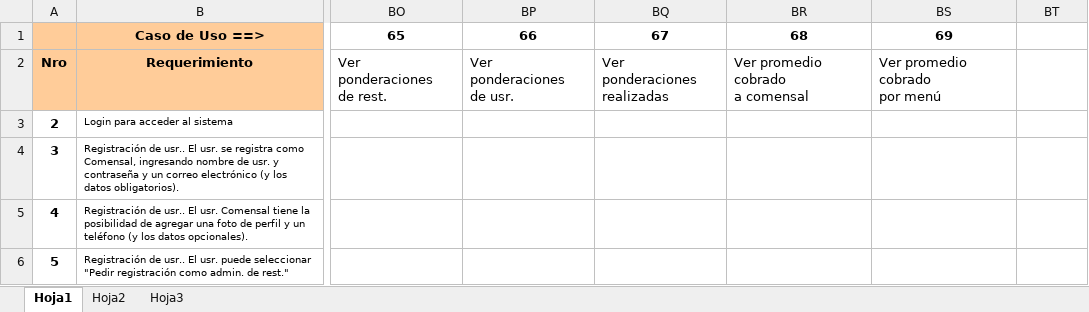
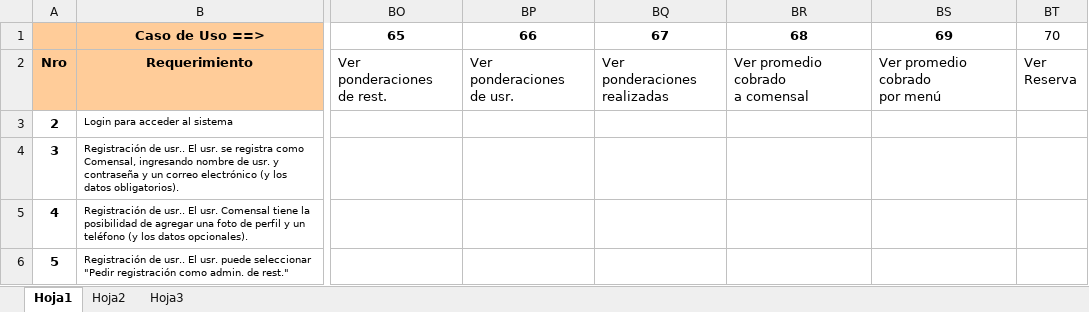
Before and after one commit to lucasdicesaro/reser-bar, an Excel workbook: documentacion/Casos de Uso/Matriz REQs CUs.xlsx, sheet Hoja1, drawn as a sheet; only a part is shown, gaps mark what is left out; values as stored, in another font and other column widths than the file's, no borders; ↵ is a line break in a cell; the diff names each change by its address in the sheet, - before the commit and + after, or states it on an @@ line.

Commit message:
Se agrega nuevo Caso de Uso para relacionar

```diff
--- a/documentacion/Casos de Uso/Matriz REQs CUs.xlsx (sheet Hoja1)
+++ b/documentacion/Casos de Uso/Matriz REQs CUs.xlsx (sheet Hoja1)
-BT1: (empty)
+BT1: 70
-BT2: (empty)
+BT2: Ver ↵ Reserva
```
